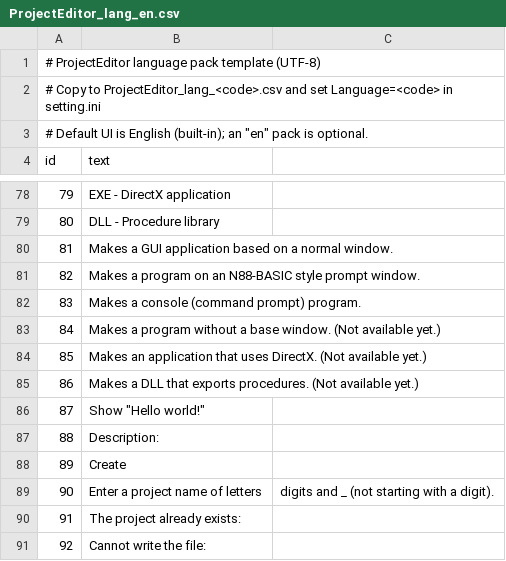
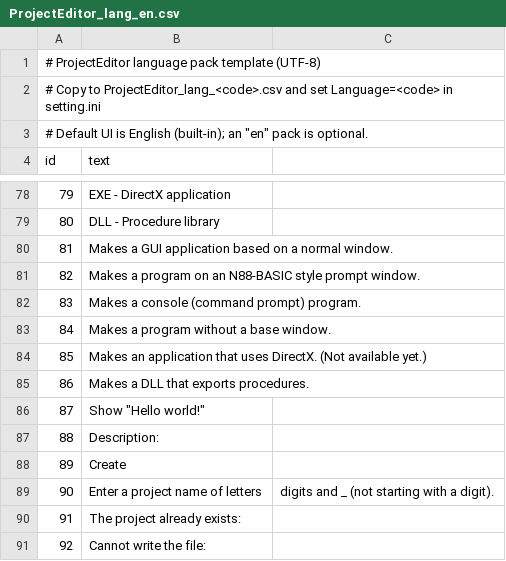
Before and after one commit to bellyoshi/ActBa64, a CSV file: src/projecteditor/ProjectEditor_lang_en.csv, drawn as a sheet; only a part is shown, gaps mark what is left out.

```diff
--- a/src/projecteditor/ProjectEditor_lang_en.csv
+++ b/src/projecteditor/ProjectEditor_lang_en.csv
@@ -82,5 +82,5 @@ id,text
 83,Makes a console (command prompt) program.
-84,Makes a program without a base window. (Not available yet.)
+84,Makes a program without a base window.
 85,Makes an application that uses DirectX. (Not available yet.)
-86,Makes a DLL that exports procedures. (Not available yet.)
+86,Makes a DLL that exports procedures.
 87,Show "Hello world!"
```
Also changed, not shown: src/projecteditor/ProjectEditor_lang_ja.csv, 7 other files.
